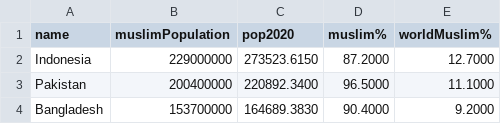
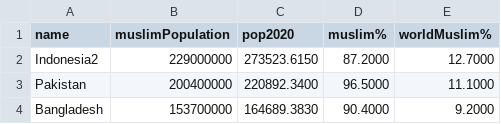
Before and after one commit to melhassak/darija-session-vcs, a CSV file: countries copy.csv, drawn as a sheet; only a part is shown.

Commit message:
create conflict line

```diff
--- a/countries copy.csv
+++ b/countries copy.csv
@@ -1,3 +1,3 @@
 name;muslimPopulation;pop2020;muslim%;worldMuslim%
-Indonesia;229000000;273523.6150;87.2000;12.7000
+Indonesia2;229000000;273523.6150;87.2000;12.7000
 Pakistan;200400000;220892.3400;96.5000;11.1000
```
